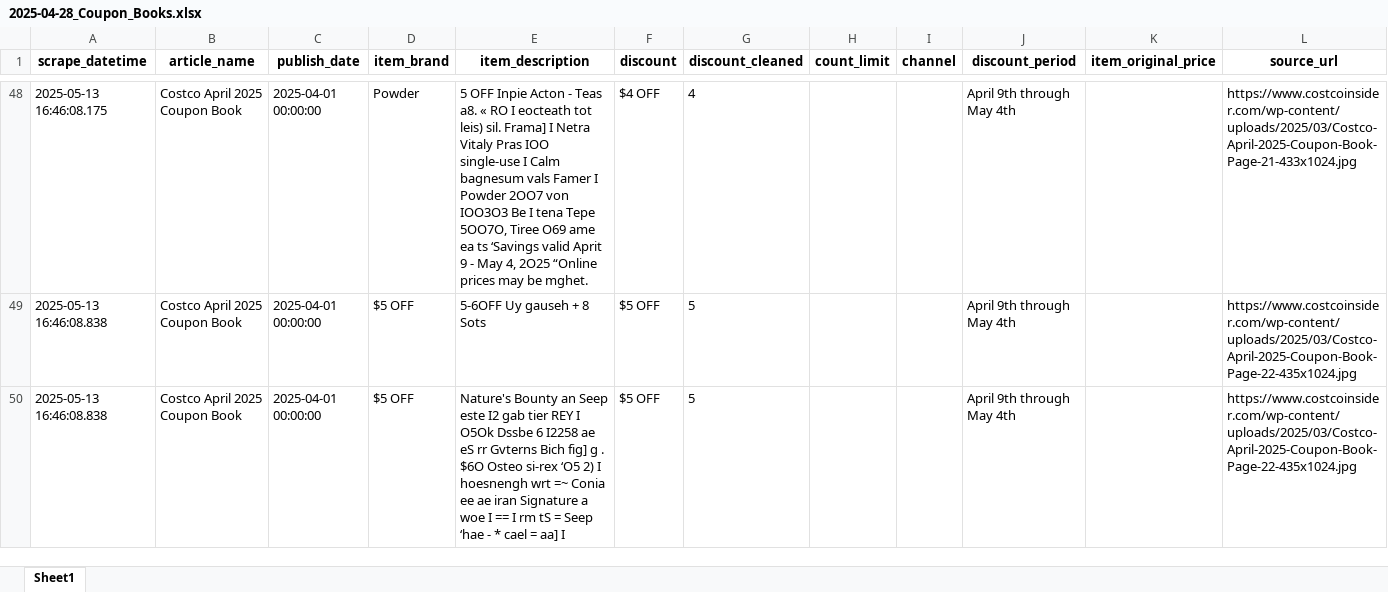
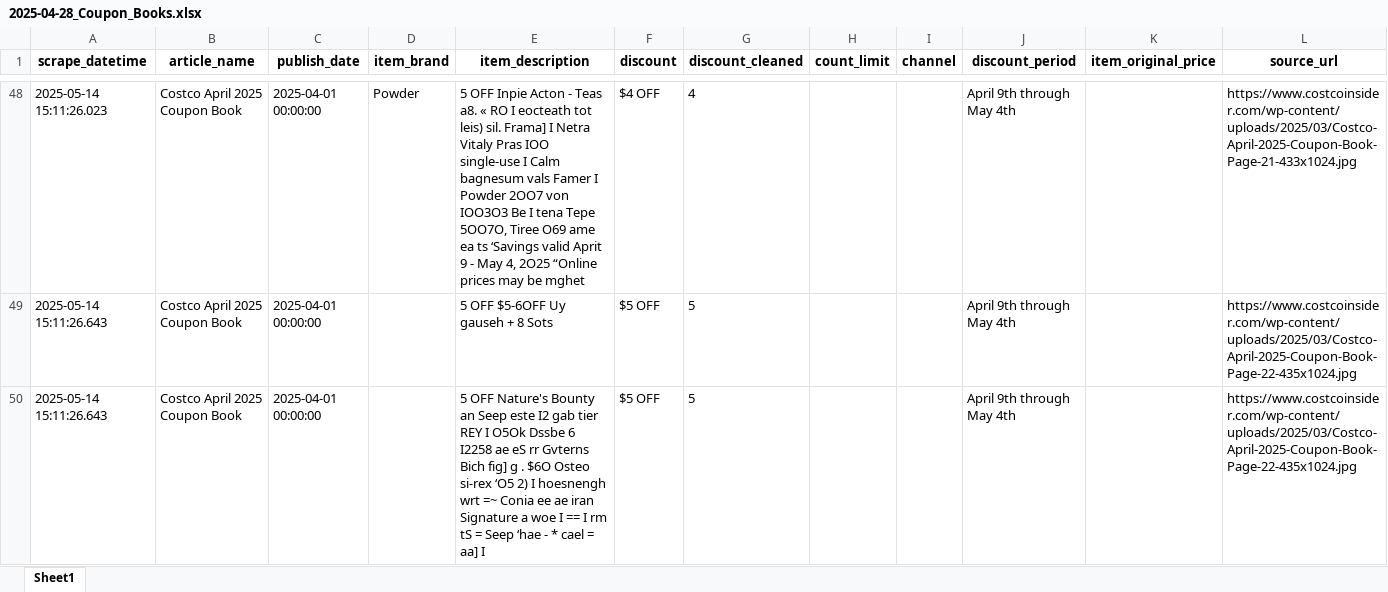
Before and after one commit to kelvo1999/scrapper, an Excel workbook: app/2025-04-28_Coupon_Books.xlsx, sheet Sheet1, drawn as a sheet; only a part is shown, gaps mark what is left out; values as stored, in another font and other column widths than the file's, no borders; the diff covers the shown part only; the diff names each change by its address in the sheet, - before the commit and + after, or states it on an @@ line.

```diff
--- a/app/2025-04-28_Coupon_Books.xlsx (sheet Sheet1)
+++ b/app/2025-04-28_Coupon_Books.xlsx (sheet Sheet1)
-A48 (scrape_datetime): 2025-05-13 16:46:08.175
+A48 (scrape_datetime): 2025-05-14 15:11:26.023
-E48 (item_description): …may be mghet.
+E48 (item_description): …may be mghet
-A49:A50 (scrape_datetime): 2025-05-13 16:46:08.838
+A49:A50 (scrape_datetime): 2025-05-14 15:11:26.643
-D49:D50 (item_brand): $5 OFF
+D49:D50 (item_brand): (empty)
-E49 (item_description): 5-6OFF Uy gauseh + 8 Sots
+E49 (item_description): 5 OFF $5-6OFF Uy gauseh + 8 Sots
-E50 (item_description): Nature's Bounty…
+E50 (item_description): 5 OFF Nature's Bounty…
```
Also changed, not shown: 128 edited cells elsewhere in this sheet, app/2025-04-28_Hot_Buys_Coupons.xlsx, 14 other files.
